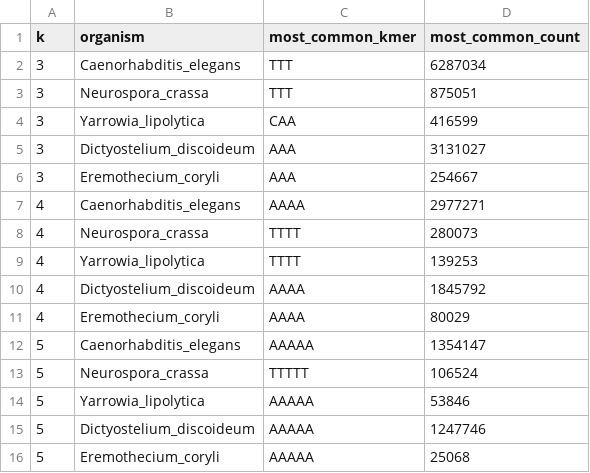
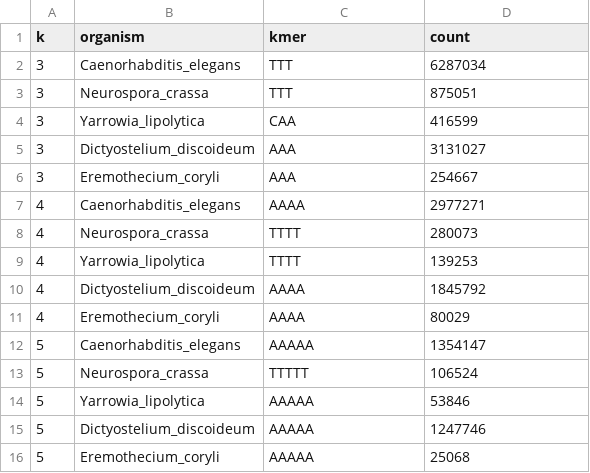
Before and after one commit to rozhrafiee/comparative-genomics-kmer-analysis, a CSV file: member2_kmer_analysis/results/tables/student2_kmer_most_common.csv (was member2_kmer_analysis/results/kmer_top_by_k.csv), drawn as a sheet.

Commit message:
Consolidate README updates and remove outdated module documentation. Revise organism and module descriptions, enhance setup instructions, and clarify output file structures. Delete obsolete k-mer analysis files to streamline the repository.

```diff
--- a/member2_kmer_analysis/results/kmer_top_by_k.csv
+++ b/member2_kmer_analysis/results/tables/student2_kmer_most_common.csv
@@ -1,2 +1,2 @@
-k,organism,most_common_kmer,most_common_count
+k,organism,kmer,count
 3,Caenorhabditis_elegans,TTT,6287034
```
Also changed, not shown: member2_kmer_analysis/results/tables/student2_cosine_similarity.csv, member2_kmer_analysis/results/tables/student2_distance_matrix.csv, 46 other files.
